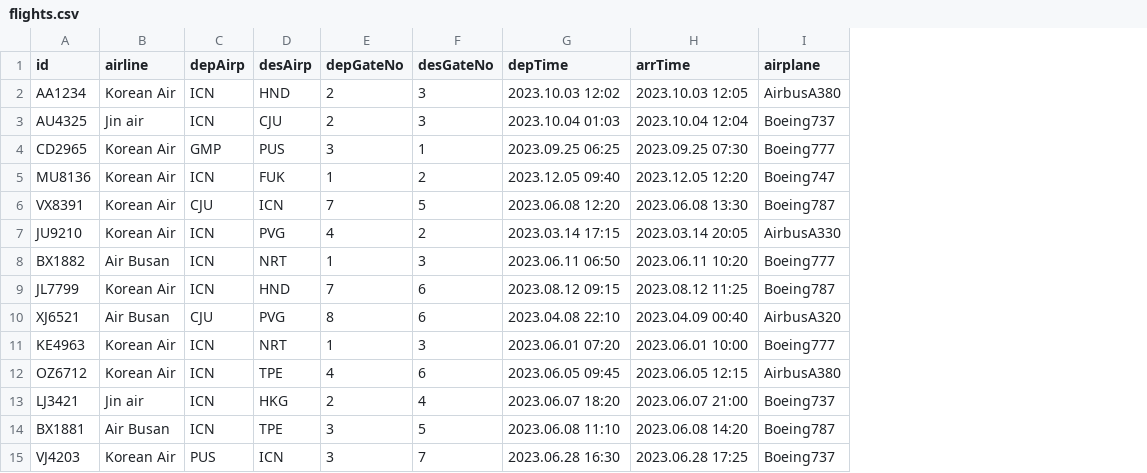
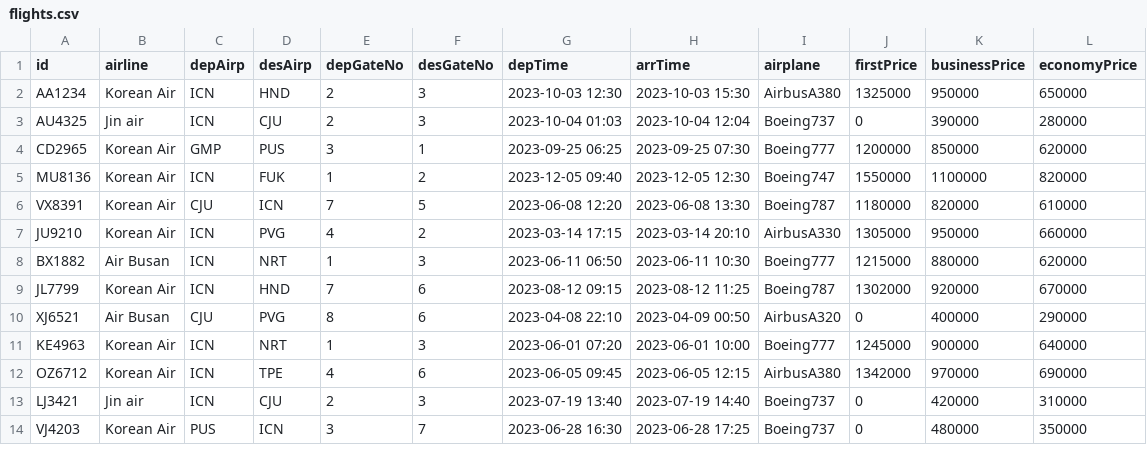
Before and after one commit to seungjoonH/KoreanAir, a CSV file: database/flights.csv, drawn as a sheet; only a part is shown; removed rows and columns are numbered as before the commit, all else as after; the diff covers the shown part only; the diff names each change by its address in the sheet, - before the commit and + after, or states it on an @@ line.

Commit message:
Flight CUD implemented

```diff
--- a/database/flights.csv
+++ b/database/flights.csv
+column J (firstPrice), rows 2-14: 1325000 | 0 | 1200000 | 1550000 | 1180000 | 1305000 | 1215000 | 1302000 | 0 | 1245000 | 1342000 | 0 | 0
+column K (businessPrice), rows 2-14: 950000 | 390000 | 850000 | 1100000 | 820000 | 950000 | 880000 | 920000 | 400000 | 900000 | 970000 | 420000 | 480000
+column L (economyPrice), rows 2-14: 650000 | 280000 | 620000 | 820000 | 610000 | 660000 | 620000 | 670000 | 290000 | 640000 | 690000 | 310000 | 350000
-G2 (depTime): 2023.10.03 12:02
+G2 (depTime): 2023-10-03 12:30
-H2 (arrTime): 2023.10.03 12:05
+H2 (arrTime): 2023-10-03 15:30
-G3 (depTime): 2023.10.04 01:03
+G3 (depTime): 2023-10-04 01:03
-H3 (arrTime): 2023.10.04 12:04
+H3 (arrTime): 2023-10-04 12:04
-G4 (depTime): 2023.09.25 06:25
+G4 (depTime): 2023-09-25 06:25
-H4 (arrTime): 2023.09.25 07:30
+H4 (arrTime): 2023-09-25 07:30
-G5 (depTime): 2023.12.05 09:40
+G5 (depTime): 2023-12-05 09:40
-H5 (arrTime): 2023.12.05 12:20
+H5 (arrTime): 2023-12-05 12:30
-G6 (depTime): 2023.06.08 12:20
+G6 (depTime): 2023-06-08 12:20
-H6 (arrTime): 2023.06.08 13:30
+H6 (arrTime): 2023-06-08 13:30
-G7 (depTime): 2023.03.14 17:15
+G7 (depTime): 2023-03-14 17:15
-H7 (arrTime): 2023.03.14 20:05
+H7 (arrTime): 2023-03-14 20:10
-G8 (depTime): 2023.06.11 06:50
+G8 (depTime): 2023-06-11 06:50
-H8 (arrTime): 2023.06.11 10:20
+H8 (arrTime): 2023-06-11 10:30
-G9 (depTime): 2023.08.12 09:15
+G9 (depTime): 2023-08-12 09:15
-H9 (arrTime): 2023.08.12 11:25
+H9 (arrTime): 2023-08-12 11:25
-G10 (depTime): 2023.04.08 22:10
+G10 (depTime): 2023-04-08 22:10
-H10 (arrTime): 2023.04.09 00:40
+H10 (arrTime): 2023-04-09 00:50
-G11 (depTime): 2023.06.01 07:20
+G11 (depTime): 2023-06-01 07:20
-H11 (arrTime): 2023.06.01 10:00
+H11 (arrTime): 2023-06-01 10:00
-G12 (depTime): 2023.06.05 09:45
+G12 (depTime): 2023-06-05 09:45
-H12 (arrTime): 2023.06.05 12:15
+H12 (arrTime): 2023-06-05 12:15
-D13 (desAirp): HKG
+D13 (desAirp): CJU
-F13 (desGateNo): 4
+F13 (desGateNo): 3
-G13 (depTime): 2023.06.07 18:20
+G13 (depTime): 2023-07-19 13:40
-H13 (arrTime): 2023.06.07 21:00
+H13 (arrTime): 2023-07-19 14:40
-row 14: BX1881 | Air Busan | ICN | TPE | 3 | 5 | 2023.06.08 11:10 | 2023.06.08 14:20 | Boeing787
-G14 (depTime): 2023.06.28 16:30
+G14 (depTime): 2023-06-28 16:30
-H14 (arrTime): 2023.06.28 17:25
+H14 (arrTime): 2023-06-28 17:25
```
Also changed, not shown: 4 removed rows and 34 edited cells elsewhere in this file, database/airplanes.csv, database/reservations.csv, 27 other files.
